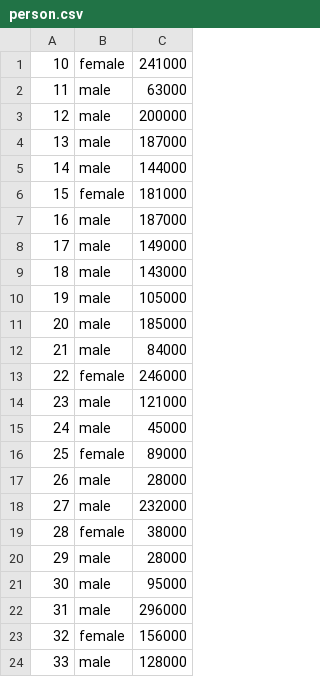
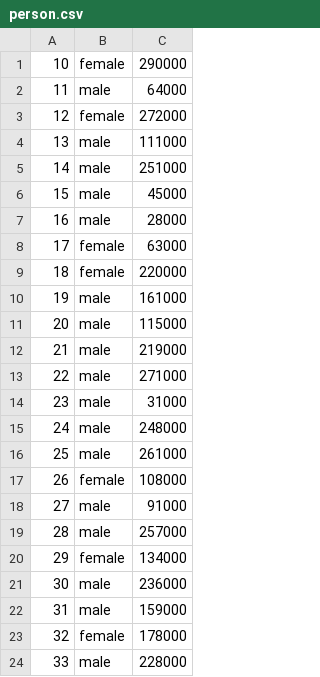
Before and after one commit to JoshSpangler/CSCI-320-Project, a CSV file: data/output/person.csv, drawn as a sheet; only a part is shown; the diff covers the shown part only.

```diff
--- a/data/output/person.csv
+++ b/data/output/person.csv
@@ -1,24 +1,24 @@
-10,female,241000
-11,male,63000
-12,male,200000
-13,male,187000
-14,male,144000
-15,female,181000
-16,male,187000
-17,male,149000
-18,male,143000
-19,male,105000
-20,male,185000
-21,male,84000
-22,female,246000
-23,male,121000
-24,male,45000
-25,female,89000
-26,male,28000
-27,male,232000
-28,female,38000
-29,male,28000
-30,male,95000
-31,male,296000
-32,female,156000
-33,male,128000
+10,female,290000
+11,male,64000
+12,female,272000
+13,male,111000
+14,male,251000
+15,male,45000
+16,male,28000
+17,female,63000
+18,female,220000
+19,male,161000
+20,male,115000
+21,male,219000
+22,male,271000
+23,male,31000
+24,male,248000
+25,male,261000
+26,female,108000
+27,male,91000
+28,male,257000
+29,female,134000
+30,male,236000
+31,male,159000
+32,female,178000
+33,male,228000
```
Also changed, not shown: 114 edited cells elsewhere in this file, data/output/cust_phone.csv, data/output/dealer.csv, 10 other files.
